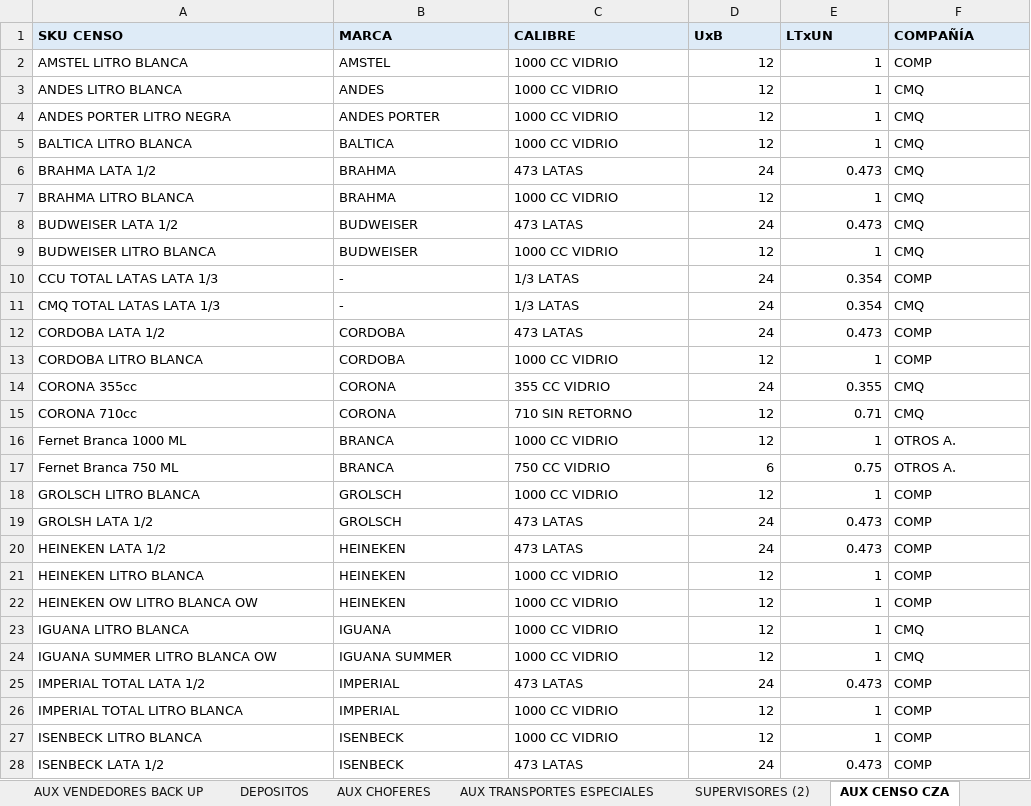
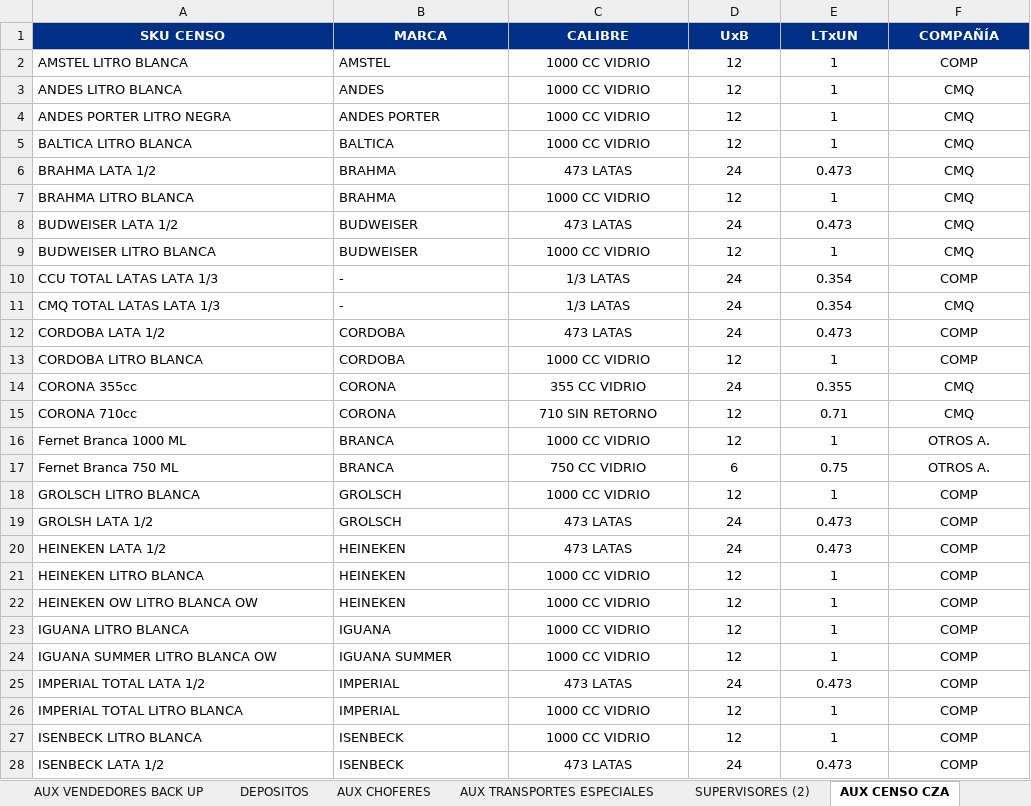
Before and after one commit to leandrokategora/Portafolio, an Excel workbook: AUXILIARES 2019.xlsx, sheet AUX CENSO CZA, drawn as a sheet; only a part is shown; values as stored, in another font and other column widths than the file's, no borders; conditional formats not drawn; the diff covers the shown part only; the diff names each change by its address in the sheet, - before the commit and + after, or states it on an @@ line.

```diff
--- a/AUXILIARES 2019.xlsx (sheet AUX CENSO CZA)
+++ b/AUXILIARES 2019.xlsx (sheet AUX CENSO CZA)
@@ A1:F1 alignment: left → center, fill: #DEEBF7 → #002F87, text colour: black → #FFFFFF @@
-C2:C28 alignment: left
+C2:C28 alignment: center
-D2:E28 alignment: right
+D2:E28 alignment: center
-F2:F28 alignment: left
+F2:F28 alignment: center
-F23:F24 (COMPAÑÍA): CMQ
+F23:F24 (COMPAÑÍA): COMP
```
Also changed, not shown: 22 added rows, 4 edited cells and cell formats elsewhere in this sheet, sheet AUX VENDEDORES, sheet AUX SKU, sheet SUPERVISORES, sheet AUX CALIBRES, sheet AUX CANALES, sheet JERARQUIA MKT, 17 more sheets, formulas that keep their value, 7 other files.
